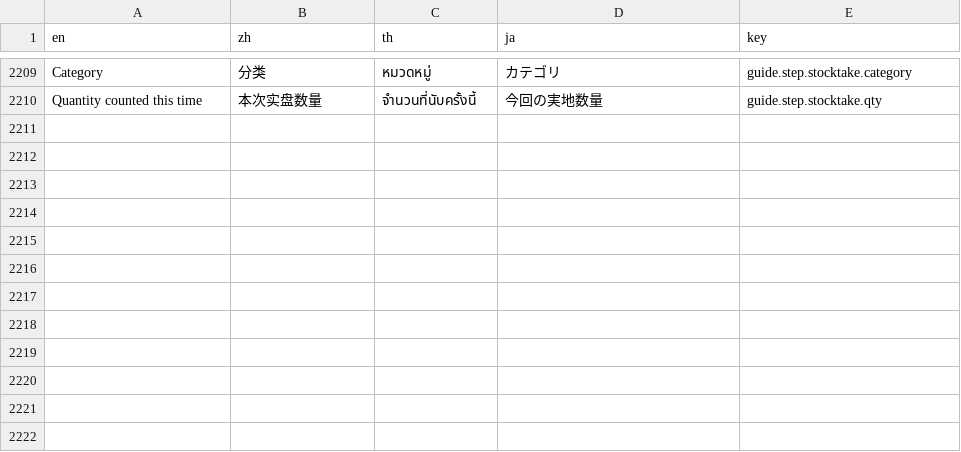
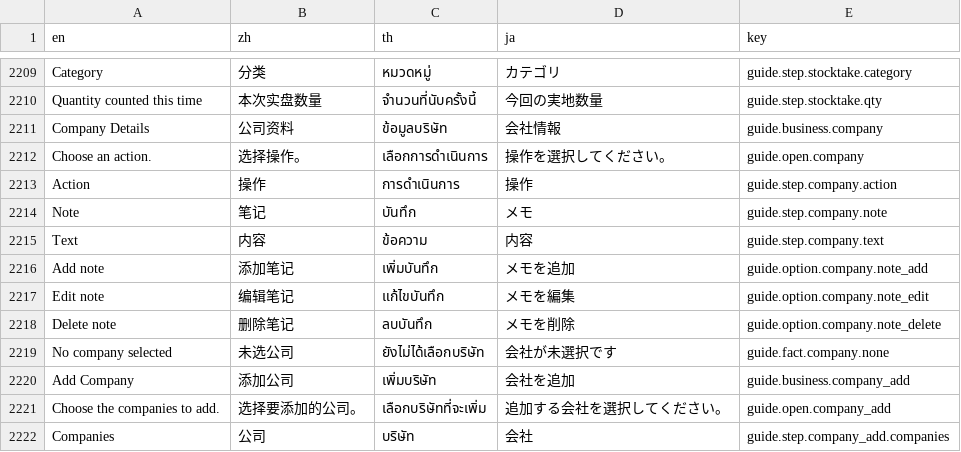
Before and after one commit to skin306152-star/pearnly, a TSV file: apps/pearnly_erp_portal/pearnly_erp_portal/i18n/messages.tsv, drawn as a sheet; only a part is shown, gaps mark what is left out.

```diff
--- a/apps/pearnly_erp_portal/pearnly_erp_portal/i18n/messages.tsv
+++ b/apps/pearnly_erp_portal/pearnly_erp_portal/i18n/messages.tsv
@@ -2210 +2210,13 @@ Category	分类	หมวดหมู่	カテゴリ	guide.step.stocktake.categ
 Quantity counted this time	本次实盘数量	จำนวนที่นับครั้งนี้	今回の実地数量	guide.step.stocktake.qty
+Company Details	公司资料	ข้อมูลบริษัท	会社情報	guide.business.company
+Choose an action.	选择操作。	เลือกการดำเนินการ	操作を選択してください。	guide.open.company
+Action	操作	การดำเนินการ	操作	guide.step.company.action
+Note	笔记	บันทึก	メモ	guide.step.company.note
+Text	内容	ข้อความ	内容	guide.step.company.text
+Add note	添加笔记	เพิ่มบันทึก	メモを追加	guide.option.company.note_add
+Edit note	编辑笔记	แก้ไขบันทึก	メモを編集	guide.option.company.note_edit
+Delete note	删除笔记	ลบบันทึก	メモを削除	guide.option.company.note_delete
+No company selected	未选公司	ยังไม่ได้เลือกบริษัท	会社が未選択です	guide.fact.company.none
+Add Company	添加公司	เพิ่มบริษัท	会社を追加	guide.business.company_add
+Choose the companies to add.	选择要添加的公司。	เลือกบริษัทที่จะเพิ่ม	追加する会社を選択してください。	guide.open.company_add
+Companies	公司	บริษัท	会社	guide.step.company_add.companies
```
Also changed, not shown: apps/pearnly_erp_portal/pearnly_erp_portal/translations/en.csv, apps/pearnly_erp_portal/pearnly_erp_portal/translations/ja.csv, 8 other files.
